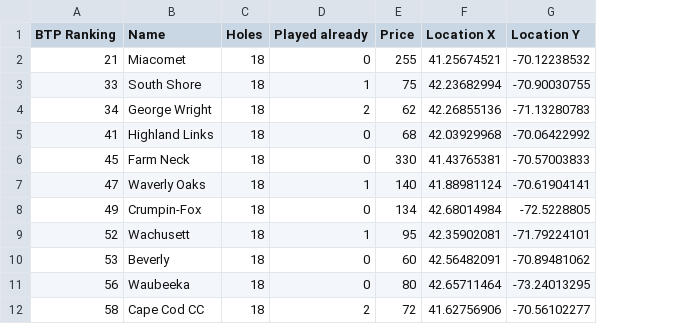
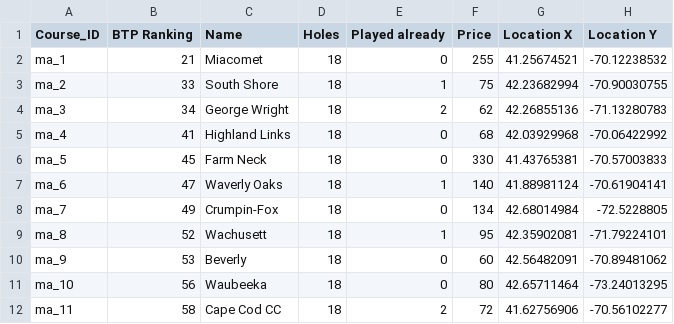
Before and after one commit to iparrajorge/next-tee-ma, a CSV file: MA_Courses_Basic.csv, drawn as a sheet; only a part is shown; the diff names each change by its address in the sheet, - before the commit and + after, or states it on an @@ line.

Commit message:
Add files via upload
Courses now has ID

```diff
--- a/MA_Courses_Basic.csv
+++ b/MA_Courses_Basic.csv
+column A (Course_ID), rows 2-12: ma_1 | ma_2 | ma_3 | ma_4 | ma_5 | ma_6 | ma_7 | ma_8 | ma_9 | ma_10 | ma_11
```
